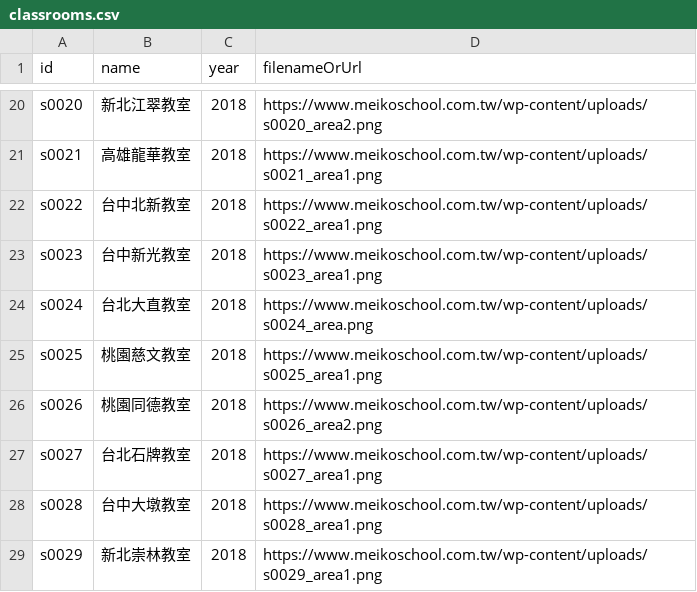
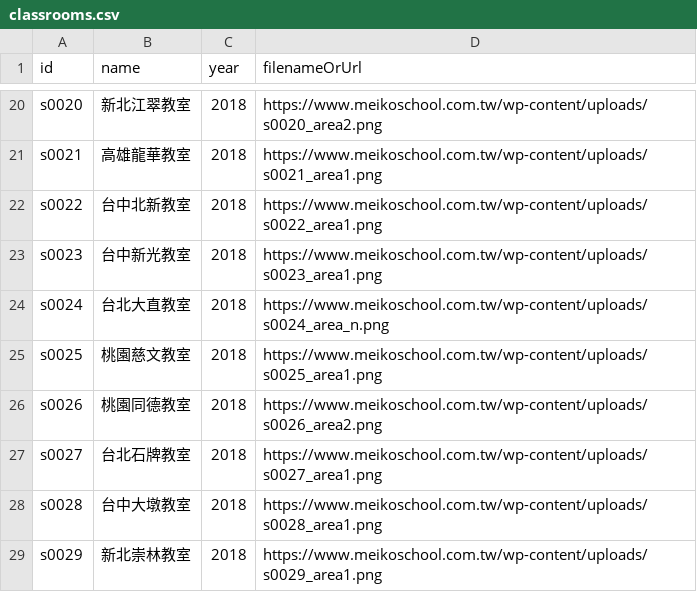
Before and after one commit to reiyoukou/classroom-game, a CSV file: classrooms.csv, drawn as a sheet; only a part is shown, gaps mark what is left out.

Commit message:
Add files via upload

```diff
--- a/classrooms.csv
+++ b/classrooms.csv
@@ -23,3 +23,3 @@ s0022,台中北新教室,2018,https://www.meikoschool.com.tw/wp-content/uploads/
 s0023,台中新光教室,2018,https://www.meikoschool.com.tw/wp-content/uploads/s0023_area1.png
-s0024,台北大直教室,2018,https://www.meikoschool.com.tw/wp-content/uploads/s0024_area.png
+s0024,台北大直教室,2018,https://www.meikoschool.com.tw/wp-content/uploads/s0024_area_n.png
 s0025,桃園慈文教室,2018,https://www.meikoschool.com.tw/wp-content/uploads/s0025_area1.png
```
Also changed, not shown: 1 other file.
